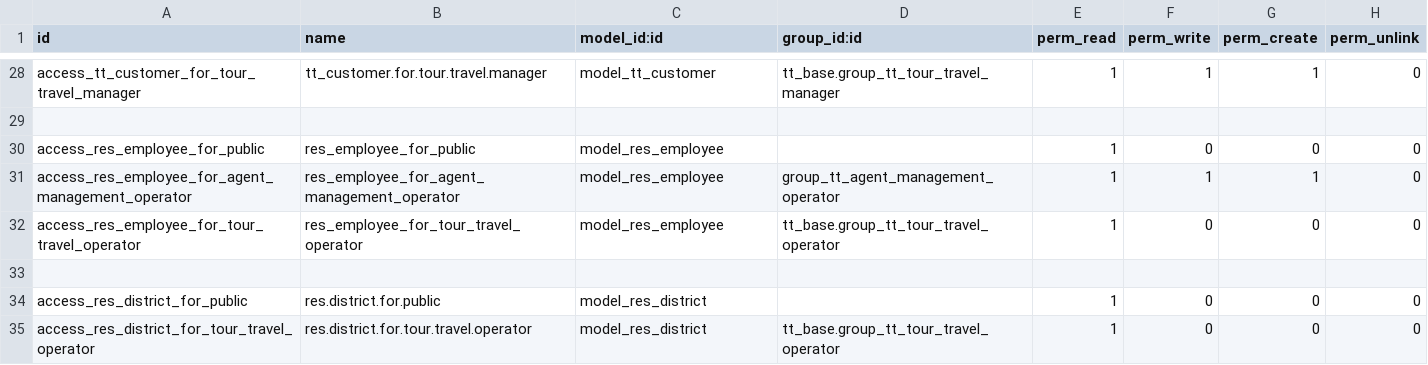
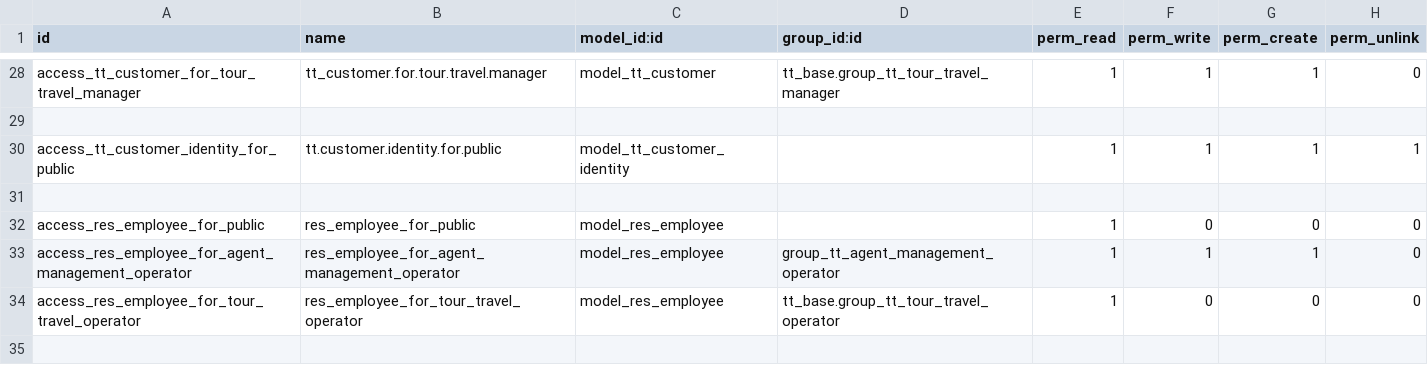
Before and after one commit to andygunawan96/odoo12_addons_tour_travel, a CSV file: tt_base/security/ir.model.access.csv, drawn as a sheet; only a part is shown, gaps mark what is left out; the shorter side is filled out with more unchanged rows; the diff names each change by its address in the sheet, - before the commit and + after, or states it on an @@ line.

```diff
--- a/tt_base/security/ir.model.access.csv
+++ b/tt_base/security/ir.model.access.csv
+row 30: access_tt_customer_identity_for_public | tt.customer.identity.for.public | model_tt_customer_identity |  | 1 | 1 | 1 | 1
+row 31: (empty)
```
Also changed, not shown: 3 other files.
